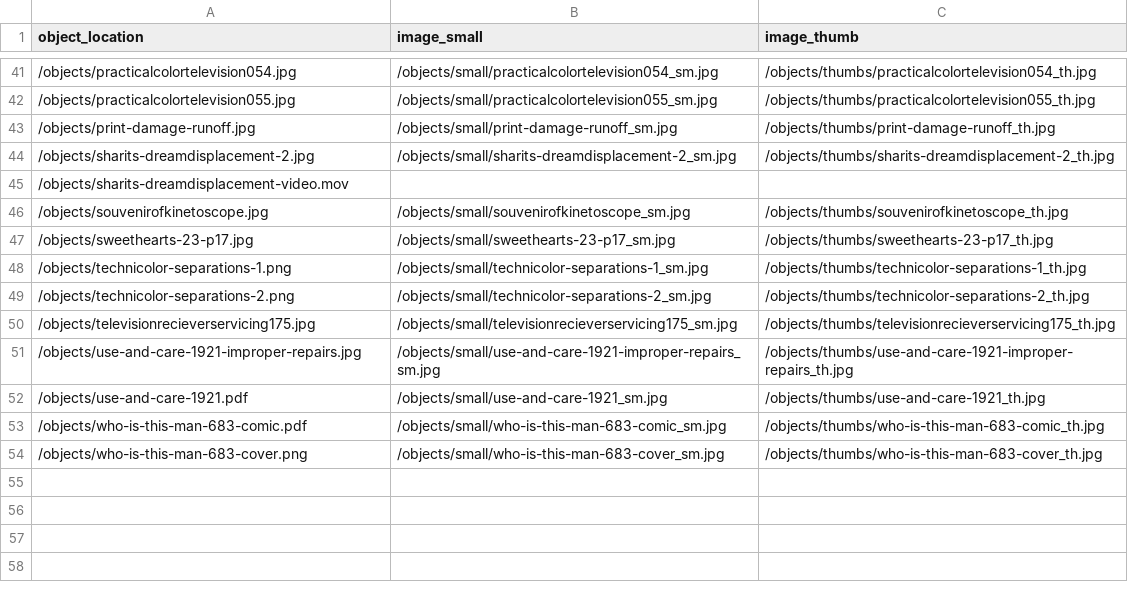
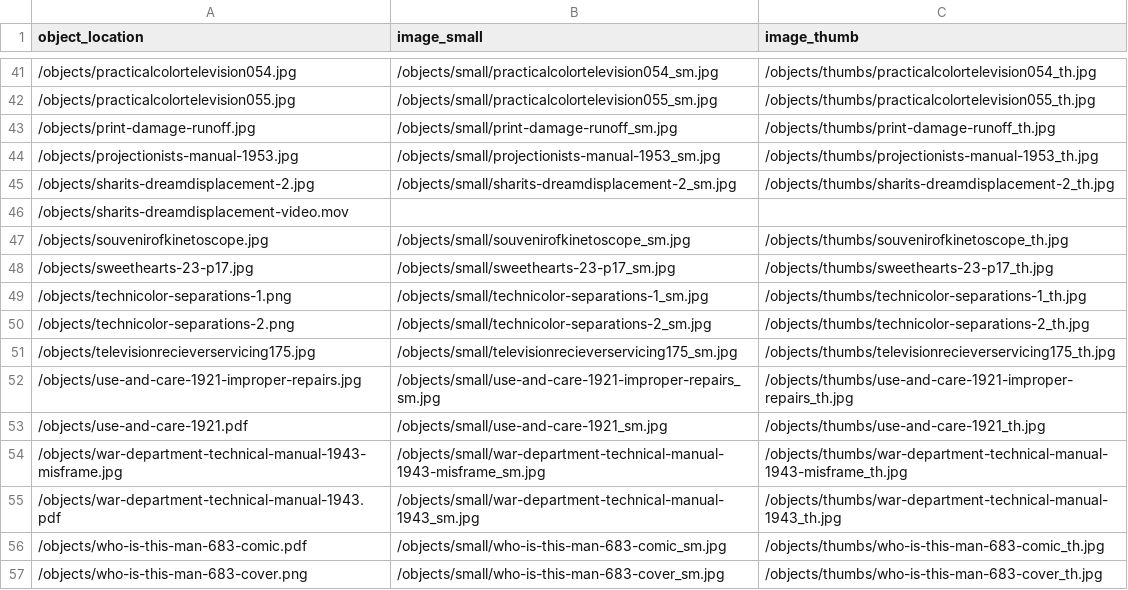
Before and after one commit to malahern/factoryforms, a CSV file: objects/object_list.csv, drawn as a sheet; only a part is shown, gaps mark what is left out.

```diff
--- a/objects/object_list.csv
+++ b/objects/object_list.csv
@@ -43,2 +43,3 @@ object_location,image_small,image_thumb
 /objects/print-damage-runoff.jpg,/objects/small/print-damage-runoff_sm.jpg,/objects/thumbs/print-damage-runoff_th.jpg
+/objects/projectionists-manual-1953.jpg,/objects/small/projectionists-manual-1953_sm.jpg,/objects/thumbs/projectionists-manual-1953_th.jpg
 /objects/sharits-dreamdisplacement-2.jpg,/objects/small/sharits-dreamdisplacement-2_sm.jpg,/objects/thumbs/sharits-dreamdisplacement-2_th.jpg
@@ -52,2 +53,4 @@ object_location,image_small,image_thumb
 /objects/use-and-care-1921.pdf,/objects/small/use-and-care-1921_sm.jpg,/objects/thumbs/use-and-care-1921_th.jpg
+/objects/war-department-technical-manual-1943-misframe.jpg,/objects/small/war-department-technical-manual-1943-misframe_sm.jpg,/objects/thumbs/war-department-technical-manual-1943-misframe_th.jpg
+/objects/war-department-technical-manual-1943.pdf,/objects/small/war-department-technical-manual-1943_sm.jpg,/objects/thumbs/war-department-technical-manual-1943_th.jpg
 /objects/who-is-this-man-683-comic.pdf,/objects/small/who-is-this-man-683-comic_sm.jpg,/objects/thumbs/who-is-this-man-683-comic_th.jpg
```
Also changed, not shown: 9 other files.
